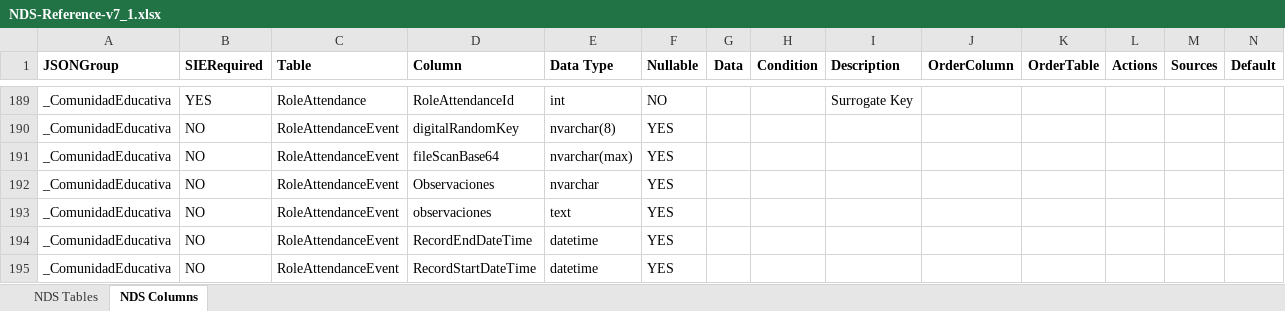
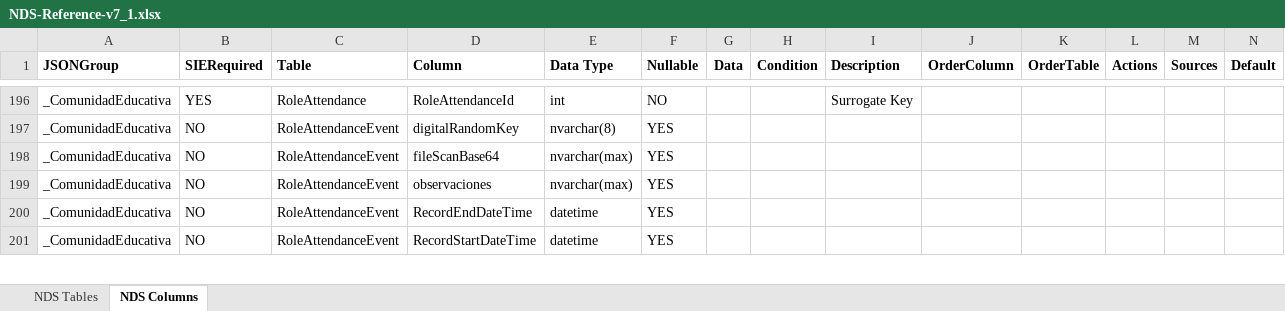
Before and after one commit to Admin-EDE/DockerEdeCode, an Excel workbook: ede/ede/NDS-Reference-v7_1.xlsx, sheet NDS Columns, drawn as a sheet; only a part is shown, gaps mark what is left out; values as stored, in another font and other column widths than the file's, no borders; removed rows and columns are numbered as before the commit, all else as after; rows hold the shown columns only; the diff covers the shown part only; the diff names each change by its address in the sheet, - before the commit and + after, or states it on an @@ line.

```diff
--- a/ede/ede/NDS-Reference-v7_1.xlsx (sheet NDS Columns)
+++ b/ede/ede/NDS-Reference-v7_1.xlsx (sheet NDS Columns)
-row 192: _ComunidadEducativa | NO | RoleAttendanceEvent | Observaciones | nvarchar | YES
-E199 (Data Type): text
+E199 (Data Type): nvarchar(max)
```
Also changed, not shown: 15 added rows, 2 removed rows and 143 edited cells elsewhere in this sheet, ede/ede/listValidationData.xlsx, 3 other files.
